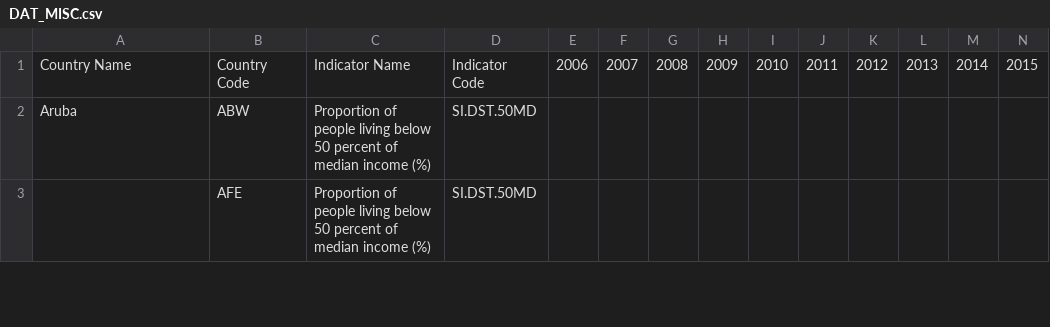
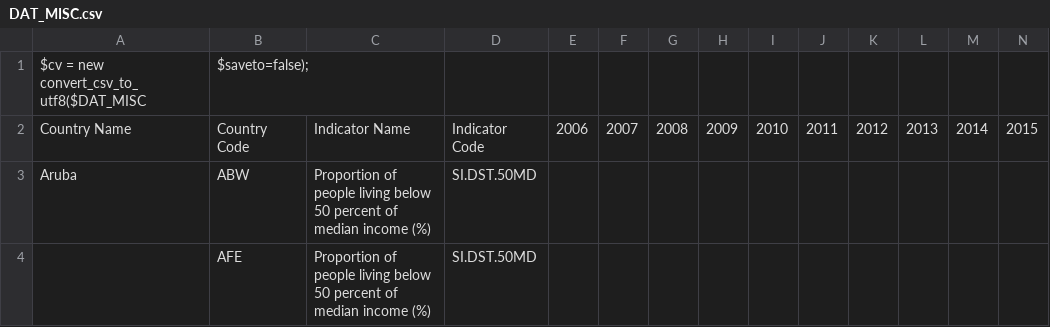
Before and after one commit to JimenaHA/PC3_EST2, a CSV file: DAT_MISC.csv, drawn as a sheet; only a part is shown; rows hold the shown columns only; the diff names each change by its address in the sheet, - before the commit and + after, or states it on an @@ line.

Commit message:
Update DAT_MISC.csv

```diff
--- a/DAT_MISC.csv
+++ b/DAT_MISC.csv
+row 1: $cv = new convert_csv_to_utf8($DAT_MISC | $saveto=false);
```
